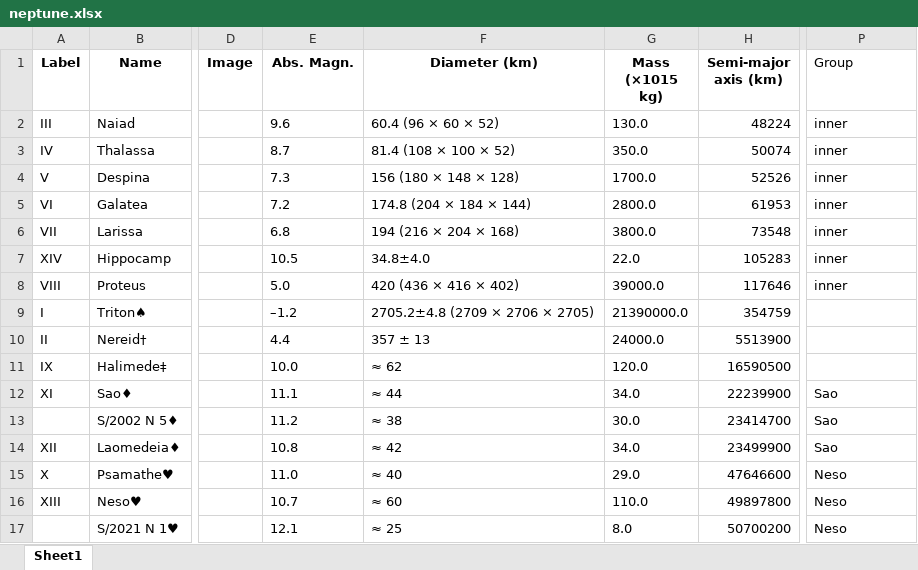
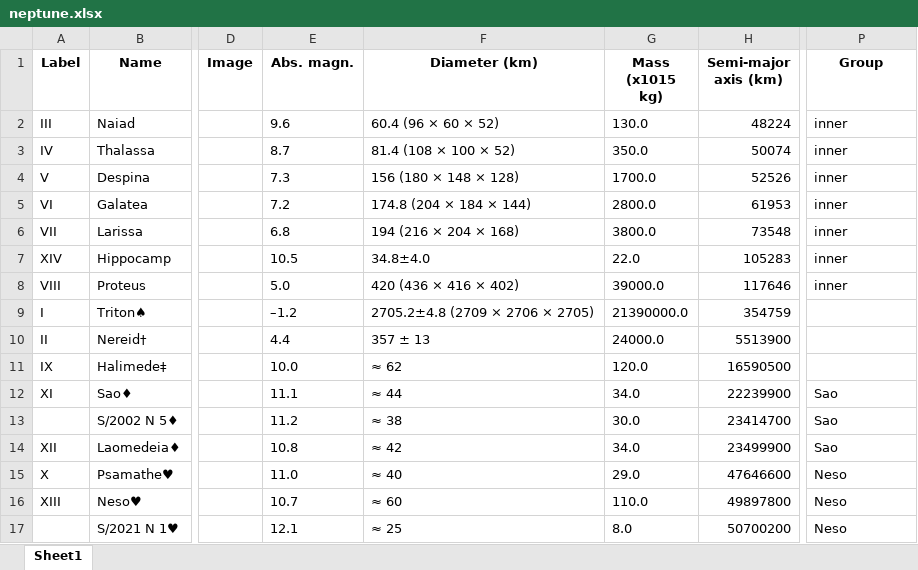
Before and after one commit to jentor67/PlanetsAndMoons, an Excel workbook: neptune.xlsx, sheet Sheet1, drawn as a sheet; only a part is shown, gaps mark what is left out; values as stored, in another font and other column widths than the file's, no borders; the diff names each change by its address in the sheet, - before the commit and + after, or states it on an @@ line.

```diff
--- a/neptune.xlsx (sheet Sheet1)
+++ b/neptune.xlsx (sheet Sheet1)
-E1: Abs. Magn.
+E1: Abs. magn.
-G1: Mass (×1015 kg)
+G1: Mass (x1015 kg)
@@ P1 bold: off → on, alignment: left → center @@
```
Also changed, not shown: allMoons.xlsx, temp/allMoons.xlsx, 14 other files.
